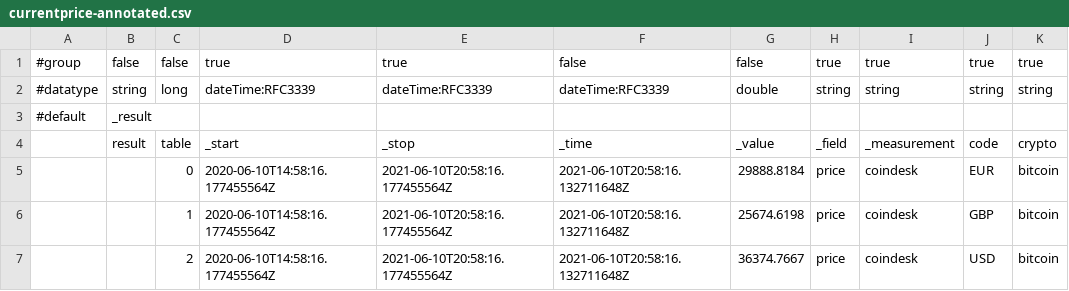
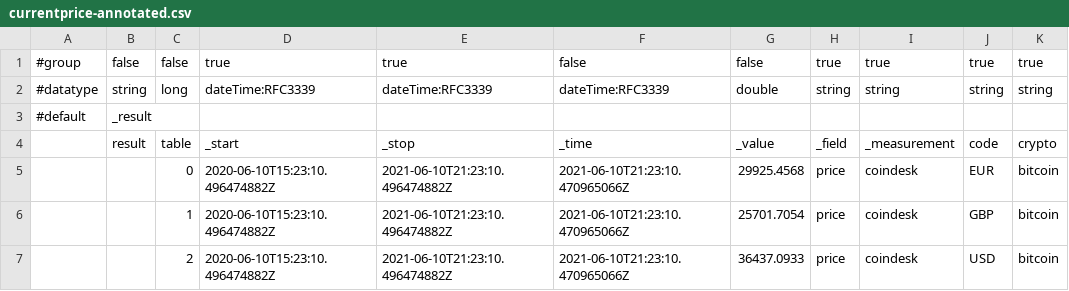
Before and after one commit to russorat/influxdb-data-examples, a CSV file: com/coindesk/bitcoin/currentprice-annotated.csv, drawn as a sheet; only a part is shown; the diff names each change by its address in the sheet, - before the commit and + after, or states it on an @@ line.

Commit message:
Updating LP and annotated CSV file

```diff
--- a/com/coindesk/bitcoin/currentprice-annotated.csv
+++ b/com/coindesk/bitcoin/currentprice-annotated.csv
-D5:D7: 2020-06-10T14:58:16.177455564Z
+D5:D7: 2020-06-10T15:23:10.496474882Z
-E5:E7: 2021-06-10T20:58:16.177455564Z
+E5:E7: 2021-06-10T21:23:10.496474882Z
-F5:F7: 2021-06-10T20:58:16.132711648Z
+F5:F7: 2021-06-10T21:23:10.470965066Z
-G5: 29888.8184
+G5: 29925.4568
-G6: 25674.6198
+G6: 25701.7054
-G7: 36374.7667
+G7: 36437.0933
```
Also changed, not shown: 2 other files.
